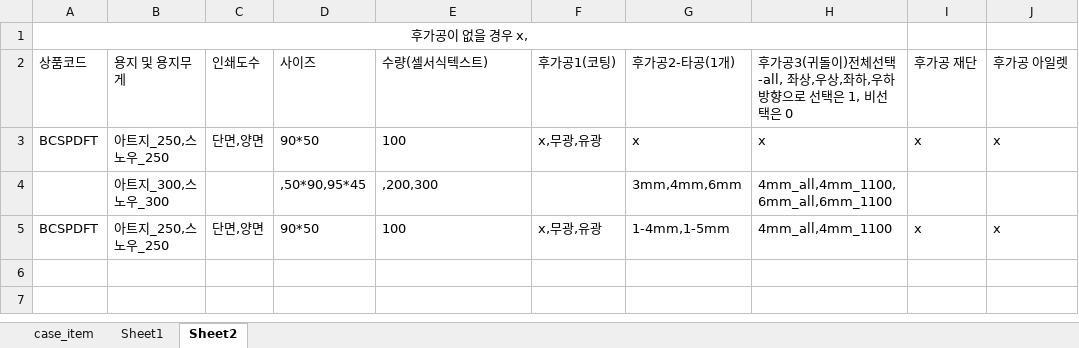
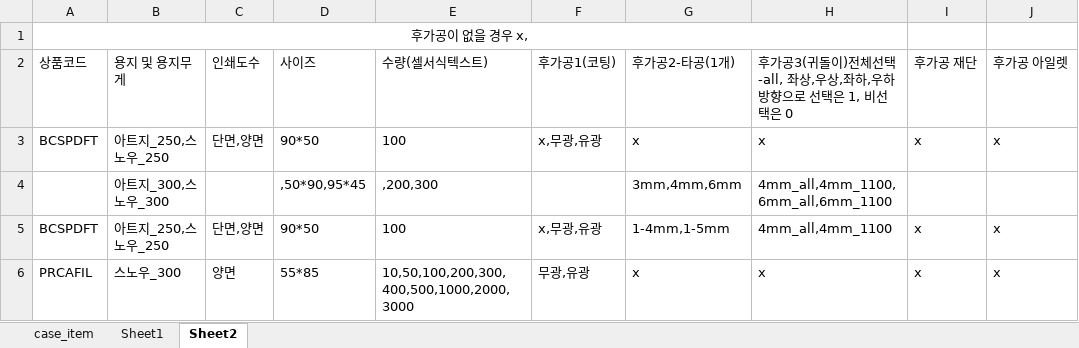
Before and after one commit to kanghagyong/red_orderControllerCode, an Excel workbook: list/card_option.xlsx, sheet Sheet2, drawn as a sheet; values as stored, in another font and other column widths than the file's, no borders; the diff names each change by its address in the sheet, - before the commit and + after, or states it on an @@ line.

```diff
--- a/list/card_option.xlsx (sheet Sheet2)
+++ b/list/card_option.xlsx (sheet Sheet2)
+row 6: PRCAFIL | 스노우_300 | 양면 | 55*85 | 10,50,100,200,300,400,500,1000,2000,3000 | 무광,유광 | x | x | x | x
```
Also changed, not shown: sheet Sheet1, sheet case_item, list/option_sample.xlsx, uploads/PHSTPAN_20241120_155058113534.xlsx, 10 other files.
